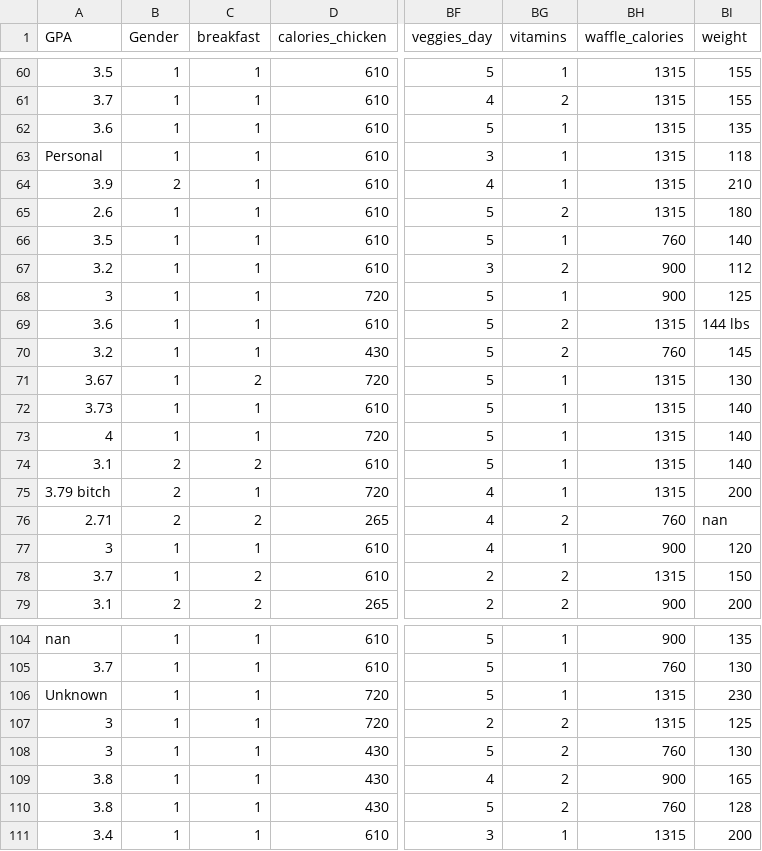
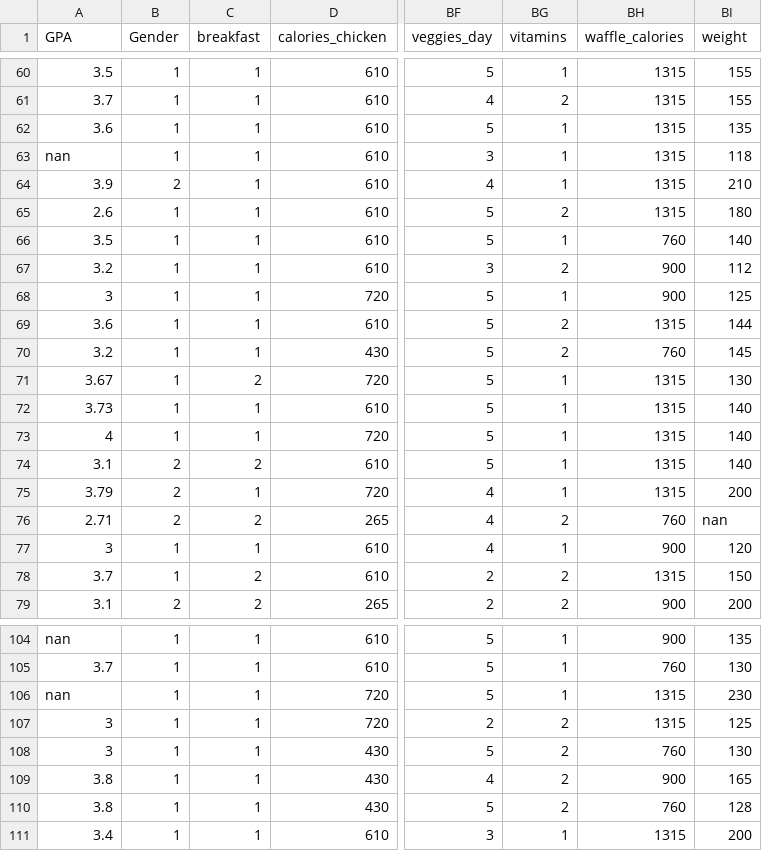
Before and after one commit to brandonhoughton/food_data, a CSV file: data.csv, drawn as a sheet; only a part is shown, gaps mark what is left out; the diff names each change by its address in the sheet, - before the commit and + after, or states it on an @@ line.

Commit message:
Modified mishaped variables
3.64 bitch -> 3.64 145 lbs -> 145

```diff
--- a/data.csv
+++ b/data.csv
-A63 (GPA): Personal
+A63 (GPA): nan
-BI69 (weight): 144 lbs
+BI69 (weight): 144
-A75 (GPA): 3.79 bitch
+A75 (GPA): 3.79
-A106 (GPA): Unknown
+A106 (GPA): nan
```
